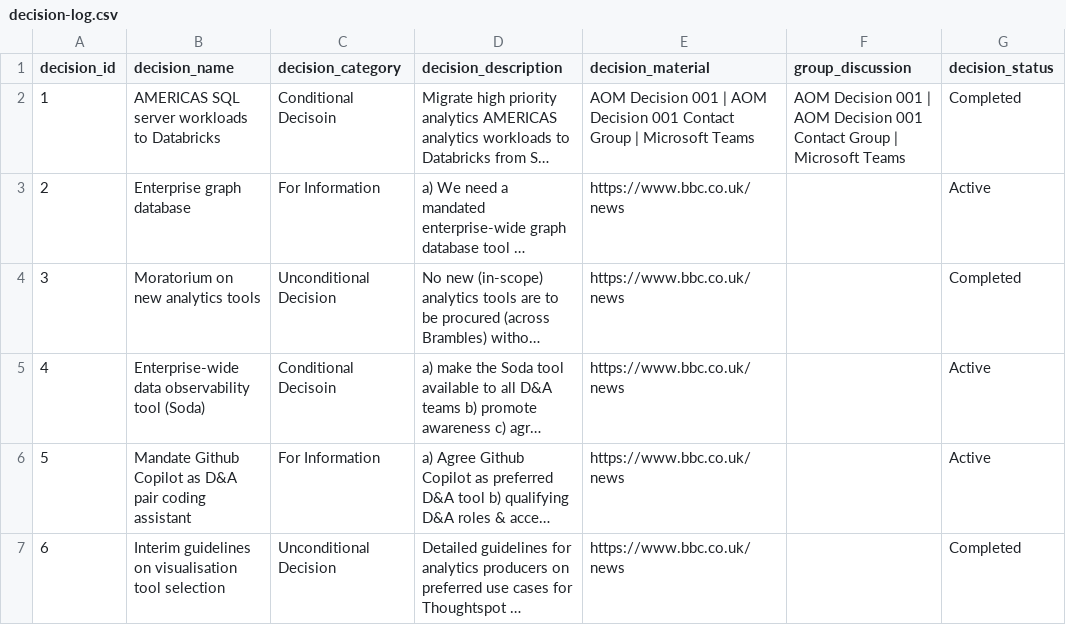
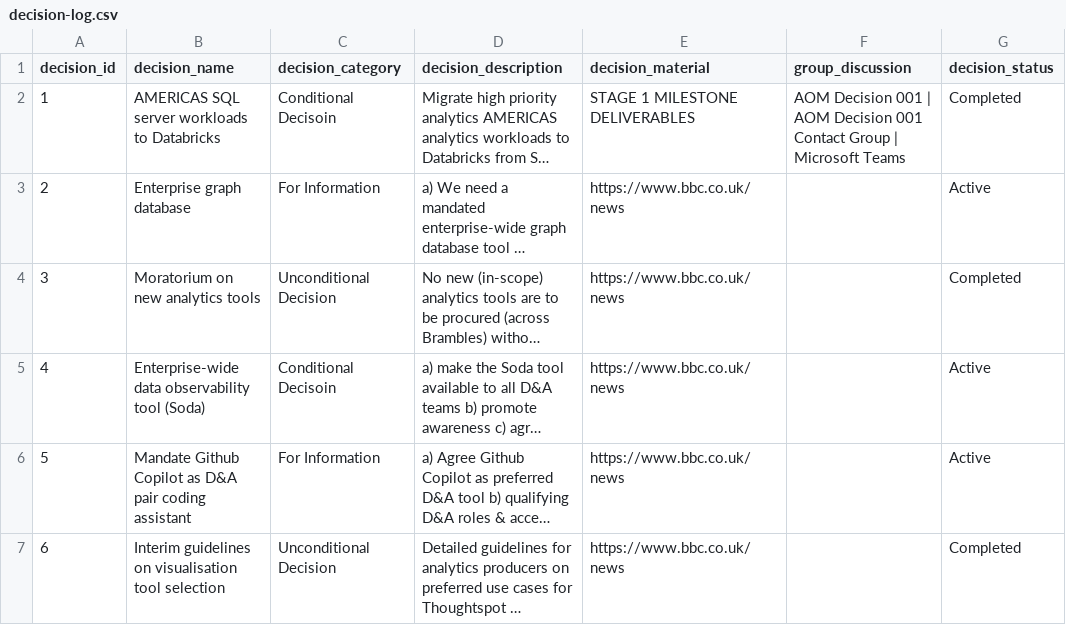
Before and after one commit to kd-gitgub/aom-tool-decision-log, a CSV file: decision-log.csv, drawn as a sheet; only a part is shown; long unchanged cells end in …; the diff names each change by its address in the sheet, - before the commit and + after, or states it on an @@ line.

Commit message:
Add files via upload

```diff
--- a/decision-log.csv
+++ b/decision-log.csv
-E2 (decision_material): AOM Decision 001 | AOM Decision 001 Contact Group | Microsoft Teams
+E2 (decision_material): STAGE 1 MILESTONE DELIVERABLES
```
